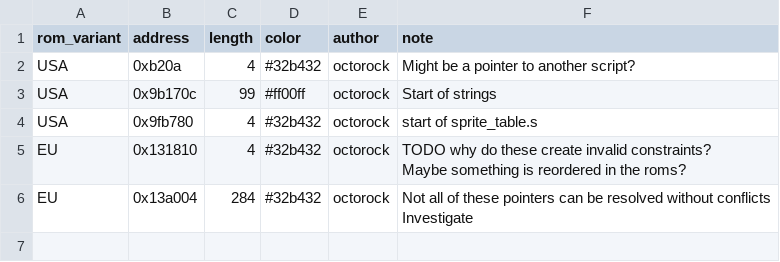
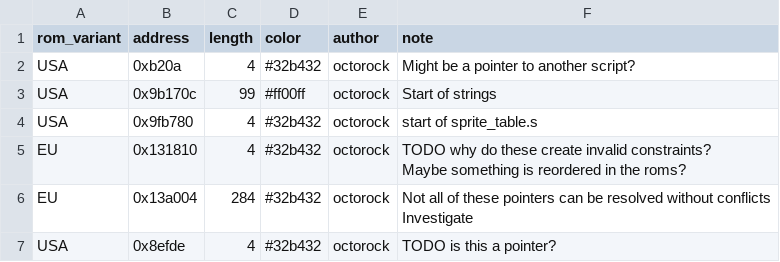
Before and after one commit to octorock/the-little-hat, a CSV file: data/annotations.csv, drawn as a sheet.

```diff
--- a/data/annotations.csv
+++ b/data/annotations.csv
@@ -8 +8,2 @@ EU,0x13a004,284,#32b432,octorock,"Not all of these pointers can be resolved with
 Investigate"
+USA,0x8efde,4,#32b432,octorock,TODO is this a pointer?
```
Also changed, not shown: 4 other files.
